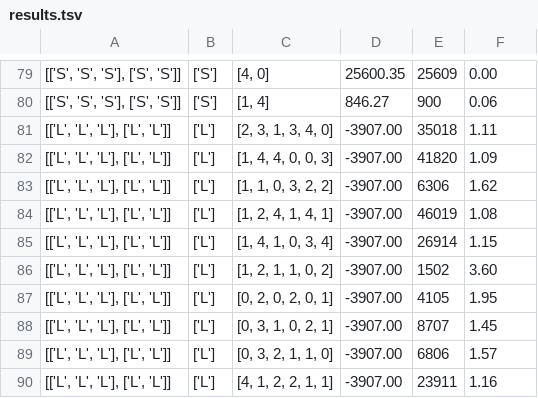
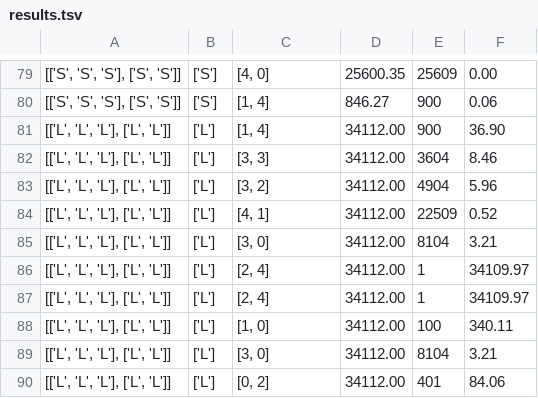
Before and after one commit to GEO-IASS/CSCI447-2015, a TSV file: Project2/results.tsv, drawn as a sheet; only a part is shown, gaps mark what is left out; the diff covers the shown part only.

Commit message:
Results Analysis
Added the tsv file as well as r code to produce some example graphs.

```diff
--- a/Project2/results.tsv
+++ b/Project2/results.tsv
@@ -80,11 +80,11 @@
 [['S', 'S', 'S'], ['S', 'S']]	['S']	[1, 4]	846.27	900	0.06
-[['L', 'L', 'L'], ['L', 'L']]	['L']	[2, 3, 1, 3, 4, 0]	-3907.00	35018	1.11
-[['L', 'L', 'L'], ['L', 'L']]	['L']	[1, 4, 4, 0, 0, 3]	-3907.00	41820	1.09
-[['L', 'L', 'L'], ['L', 'L']]	['L']	[1, 1, 0, 3, 2, 2]	-3907.00	6306	1.62
-[['L', 'L', 'L'], ['L', 'L']]	['L']	[1, 2, 4, 1, 4, 1]	-3907.00	46019	1.08
-[['L', 'L', 'L'], ['L', 'L']]	['L']	[1, 4, 1, 0, 3, 4]	-3907.00	26914	1.15
-[['L', 'L', 'L'], ['L', 'L']]	['L']	[1, 2, 1, 1, 0, 2]	-3907.00	1502	3.60
-[['L', 'L', 'L'], ['L', 'L']]	['L']	[0, 2, 0, 2, 0, 1]	-3907.00	4105	1.95
-[['L', 'L', 'L'], ['L', 'L']]	['L']	[0, 3, 1, 0, 2, 1]	-3907.00	8707	1.45
-[['L', 'L', 'L'], ['L', 'L']]	['L']	[0, 3, 2, 1, 1, 0]	-3907.00	6806	1.57
-[['L', 'L', 'L'], ['L', 'L']]	['L']	[4, 1, 2, 2, 1, 1]	-3907.00	23911	1.16
+[['L', 'L', 'L'], ['L', 'L']]	['L']	[1, 4]	34112.00	900	36.90
+[['L', 'L', 'L'], ['L', 'L']]	['L']	[3, 3]	34112.00	3604	8.46
+[['L', 'L', 'L'], ['L', 'L']]	['L']	[3, 2]	34112.00	4904	5.96
+[['L', 'L', 'L'], ['L', 'L']]	['L']	[4, 1]	34112.00	22509	0.52
+[['L', 'L', 'L'], ['L', 'L']]	['L']	[3, 0]	34112.00	8104	3.21
+[['L', 'L', 'L'], ['L', 'L']]	['L']	[2, 4]	34112.00	1	34109.97
+[['L', 'L', 'L'], ['L', 'L']]	['L']	[2, 4]	34112.00	1	34109.97
+[['L', 'L', 'L'], ['L', 'L']]	['L']	[1, 0]	34112.00	100	340.11
+[['L', 'L', 'L'], ['L', 'L']]	['L']	[3, 0]	34112.00	8104	3.21
+[['L', 'L', 'L'], ['L', 'L']]	['L']	[0, 2]	34112.00	401	84.06
```
Also changed, not shown: 24 edited cells elsewhere in this file, 7 other files.
